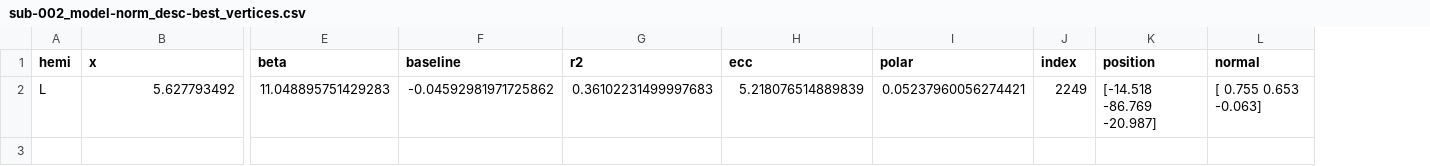
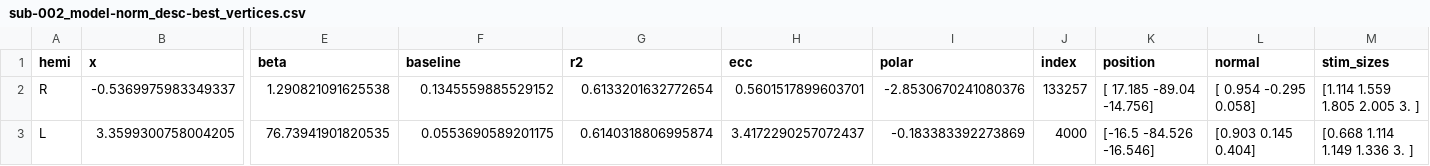
Before and after one commit to gjheij/LineExps, a CSV file: data/sub-002_model-norm_desc-best_vertices.csv, drawn as a sheet; only a part is shown, gaps mark what is left out; removed rows and columns are numbered as before the commit, all else as after; rows hold the shown columns only; the diff names each change by its address in the sheet, - before the commit and + after, or states it on an @@ line.

Commit message:
stim size now in file with pRF loc

```diff
--- a/data/sub-002_model-norm_desc-best_vertices.csv
+++ b/data/sub-002_model-norm_desc-best_vertices.csv
+column M (stim_sizes), empty
-row 2: L | 5.627793492 | 11.048895751429283 | -0.04592981971725862 | 0.36102231499997683 | 5.218076514889839 | 0.05237960056274421 | 2249 | [-14.518 -86.769 -20.987] | [ 0.755 0.653 -0.063]
+row 2: R | -0.5369975983349337 | 1.290821091625538 | 0.1345559885529152 | 0.6133201632772654 | 0.5601517899603701 | -2.8530670241080376 | 133257 | [ 17.185 -89.04 -14.756] | [ 0.954 -0.295 0.058] | [1.114 1.559 1.805 2.005 3. ]
+row 3: L | 3.3599300758004205 | 76.73941901820535 | 0.0553690589201175 | 0.6140318806995874 | 3.4172290257072437 | -0.183383392273869 | 4000 | [-16.5 -84.526 -16.546] | [0.903 0.145 0.404] | [0.668 1.114 1.149 1.336 3. ]
```
Also changed, not shown: 8 other files.
